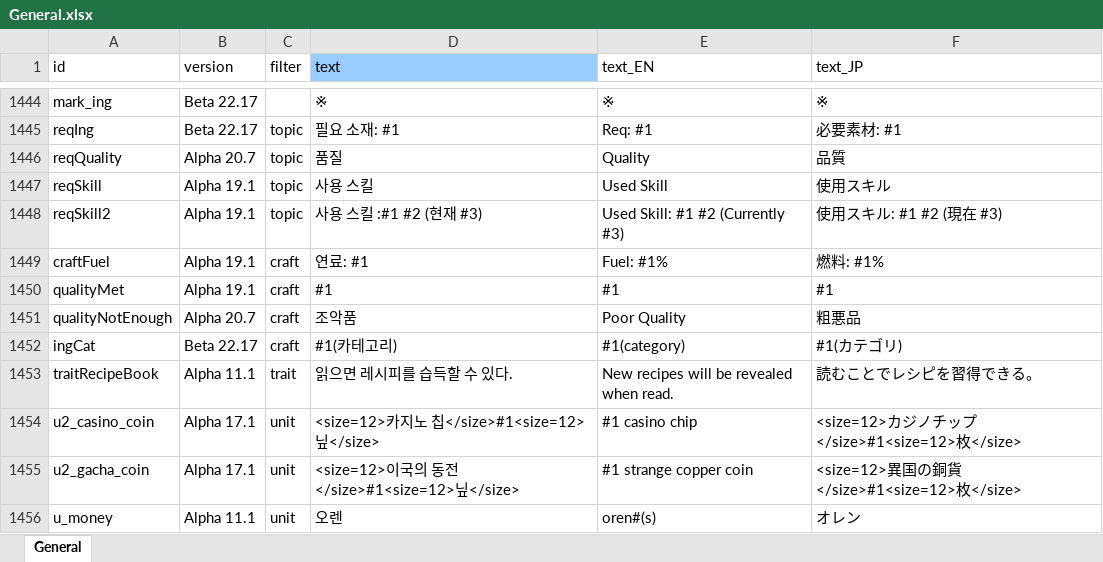
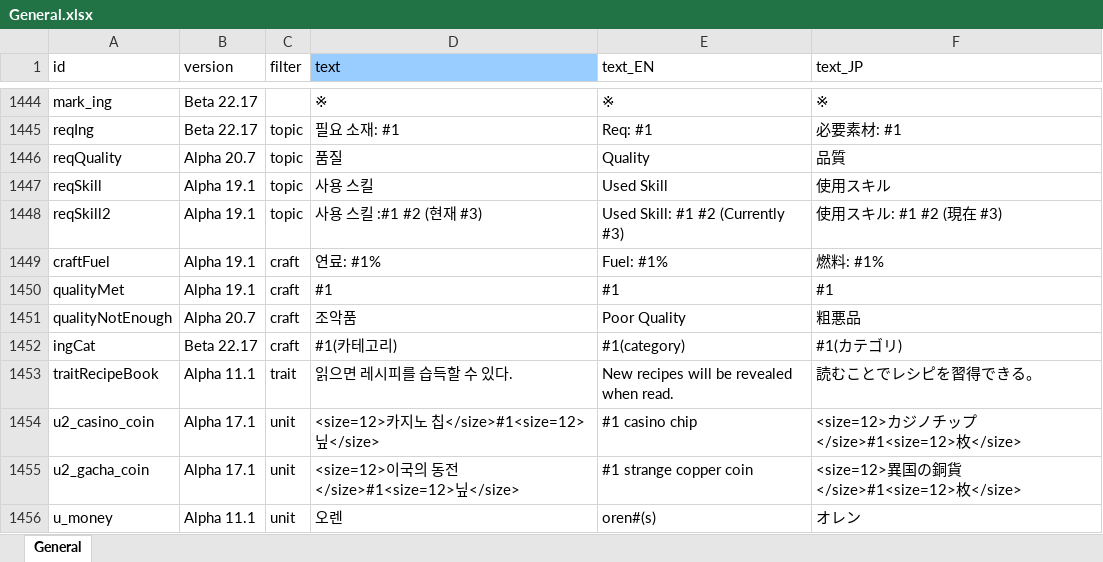
Before and after one commit to cinornu/Elin_KR, an Excel workbook: Mod_Korean/Lang/KR/Game/General.xlsx, sheet General, drawn as a sheet; only a part is shown, gaps mark what is left out; values as stored, in another font and other column widths than the file's, no borders; charts and pictures not drawn; the diff names each change by its address in the sheet, - before the commit and + after, or states it on an @@ line.

Commit message:
연료 % 찐빠 수정

```diff
--- a/Mod_Korean/Lang/KR/Game/General.xlsx (sheet General)
+++ b/Mod_Korean/Lang/KR/Game/General.xlsx (sheet General)
-D1449 (text): 연료: #1
+D1449 (text): 연료: #1%
```
Also changed, not shown: charts or pictures.
